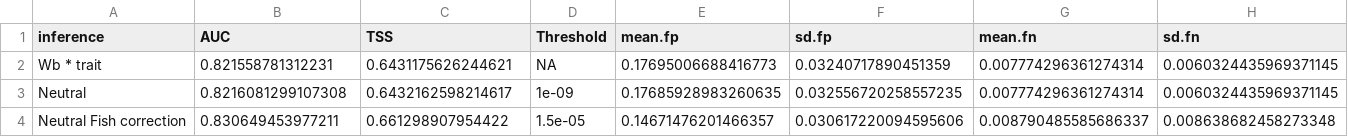
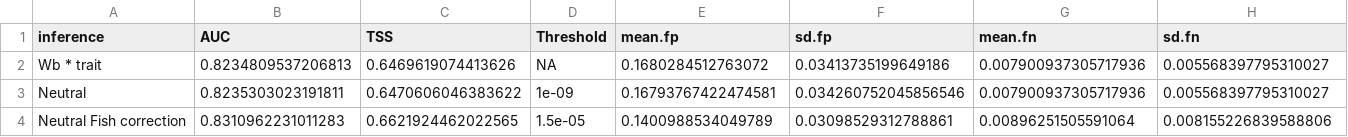
Before and after one commit to Jpomz/honestly-you-eat-this, a CSV file: Wb x tm AUC, TSS, fp+fn.csv, drawn as a sheet.

```diff
--- a/Wb x tm AUC, TSS, fp+fn.csv
+++ b/Wb x tm AUC, TSS, fp+fn.csv
@@ -1,4 +1,4 @@
 inference,AUC,TSS,Threshold,mean.fp,sd.fp,mean.fn,sd.fn
-Wb * trait,0.821558781312231,0.6431175626244621,"NA",0.17695006688416773,0.03240717890451359,0.007774296361274314,0.0060324435969371145
-Neutral,0.8216081299107308,0.6432162598214617,1e-09,0.17685928983260635,0.032556720258557235,0.007774296361274314,0.0060324435969371145
-Neutral Fish correction,0.830649453977211,0.661298907954422,1.5e-05,0.14671476201466357,0.030617220094595606,0.008790485585686337,0.008638682458273348
+Wb * trait,0.8234809537206813,0.6469619074413626,"NA",0.1680284512763072,0.03413735199649186,0.007900937305717936,0.005568397795310027
+Neutral,0.8235303023191811,0.6470606046383622,1e-09,0.16793767422474581,0.034260752045856546,0.007900937305717936,0.005568397795310027
+Neutral Fish correction,0.8310962231011283,0.6621924462022565,1.5e-05,0.1400988534049789,0.03098529312788861,0.00896251505591064,0.008155226839588806
```
Also changed, not shown: Fish corrected Mean AUC and TSS trait matching.csv, Mean AUC and TSS trait matching.csv, 12 other files.
